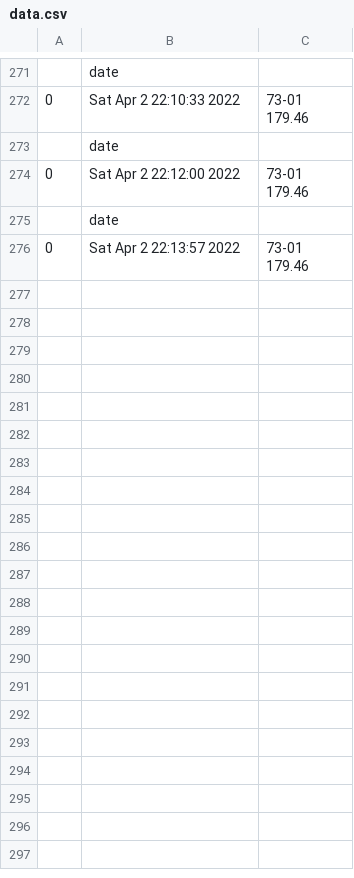
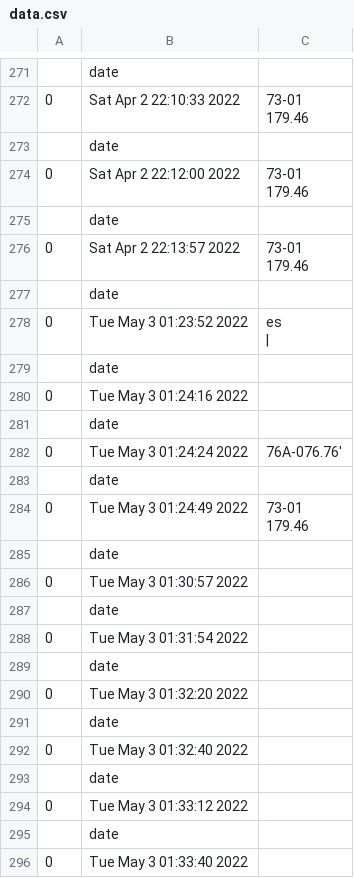
Before and after one commit to tnvuhai/PlateRecognition, a CSV file: data.csv, drawn as a sheet; only a part is shown, gaps mark what is left out; ↵ is a line break in a cell; the diff covers the shown part only; the diff names each change by its address in the sheet, - before the commit and + after, or states it on an @@ line.

```diff
--- a/data.csv
+++ b/data.csv
+row 277:  | date
+row 278: 0 | Tue May 3 01:23:52 2022 | es ↵
+row 279:  | date
+row 280: 0 | Tue May 3 01:24:16 2022
+row 281:  | date
+row 282: 0 | Tue May 3 01:24:24 2022 | 76A-076.76'
+row 283:  | date
+row 284: 0 | Tue May 3 01:24:49 2022 | 73-01 ↵ 179.46
+row 285:  | date
+row 286: 0 | Tue May 3 01:30:57 2022
+row 287:  | date
+row 288: 0 | Tue May 3 01:31:54 2022
+row 289:  | date
+row 290: 0 | Tue May 3 01:32:20 2022
+row 291:  | date
+row 292: 0 | Tue May 3 01:32:40 2022
+row 293:  | date
+row 294: 0 | Tue May 3 01:33:12 2022
+row 295:  | date
+row 296: 0 | Tue May 3 01:33:40 2022
```
Also changed, not shown: 64 added rows elsewhere in this file, 8 other files.
